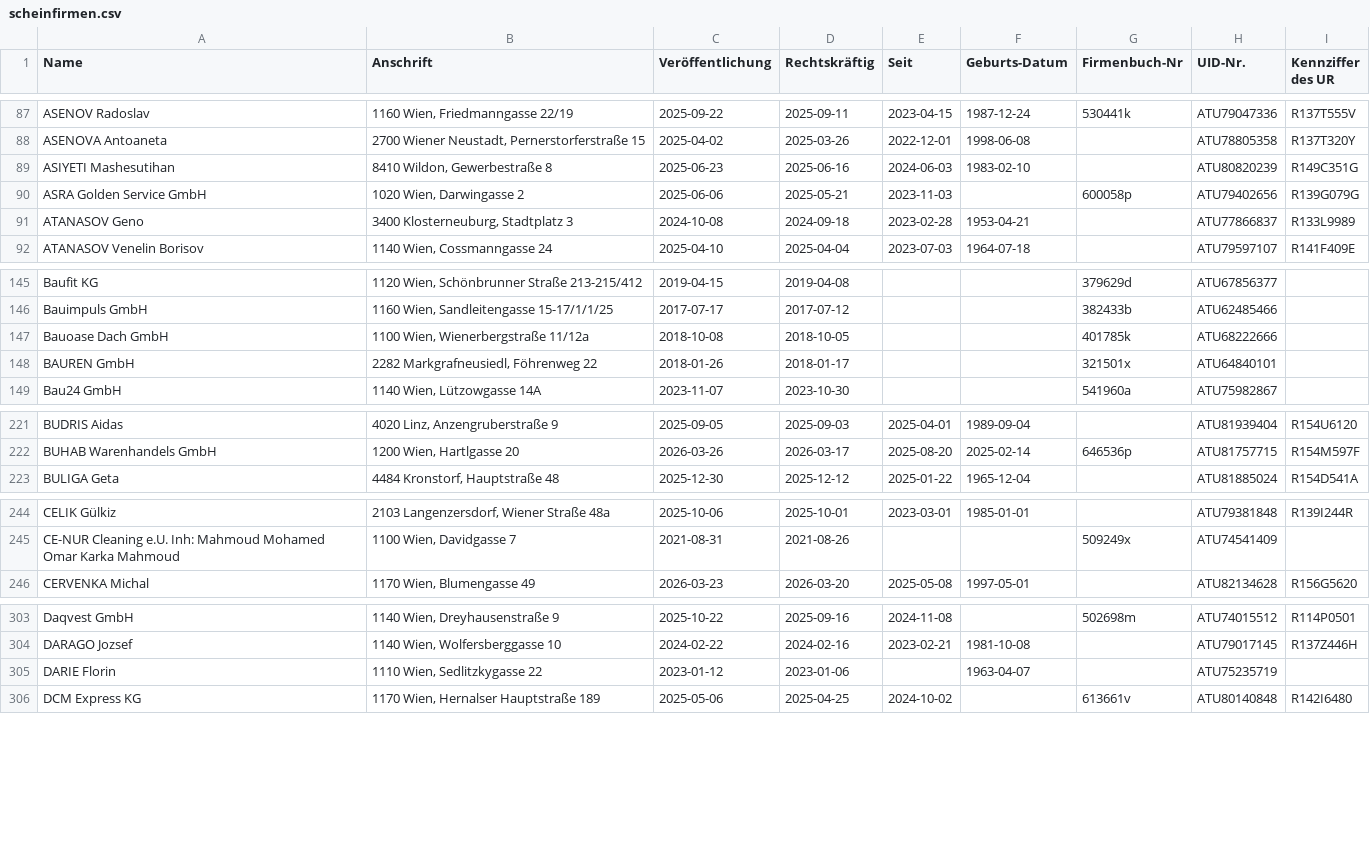
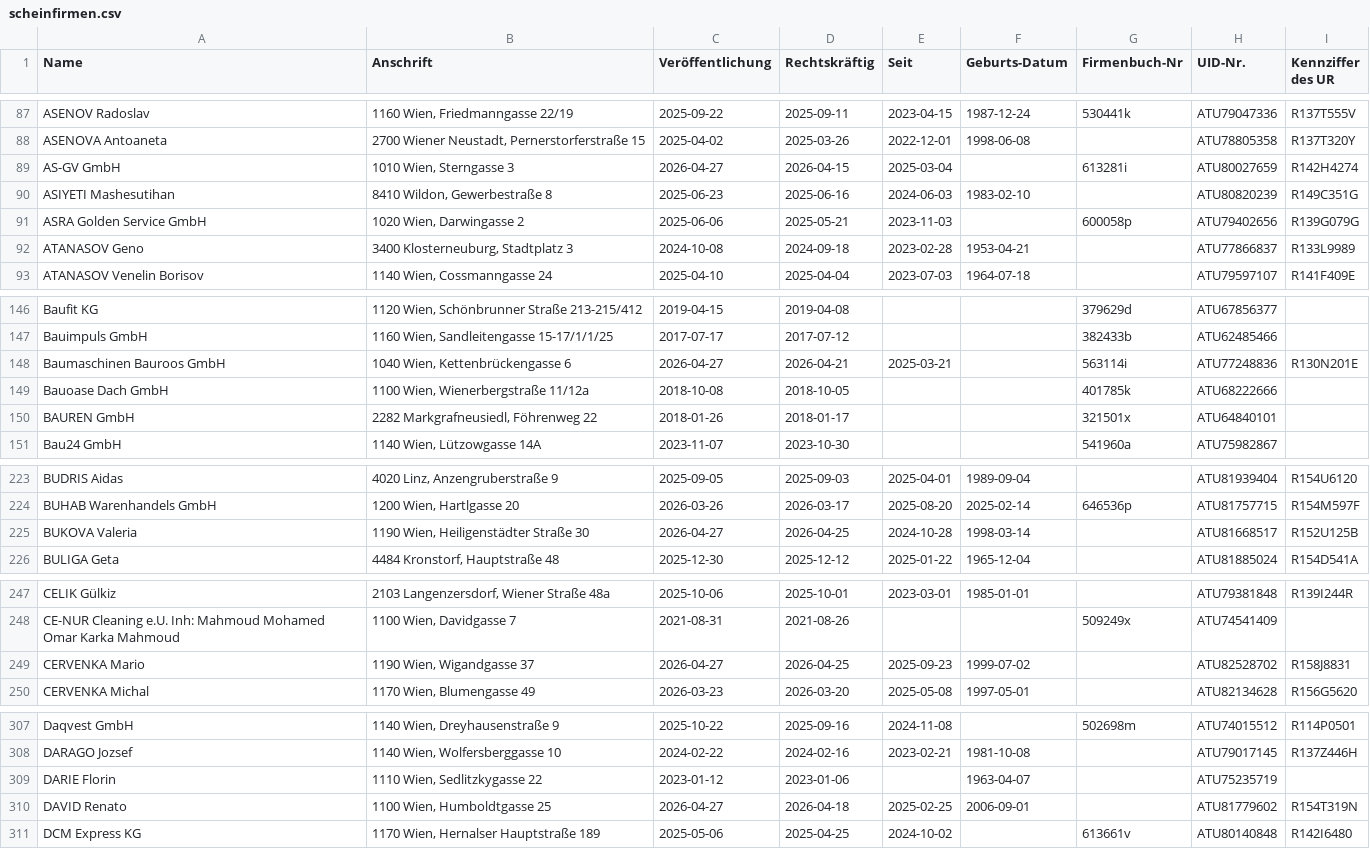
Before and after one commit to arjoma/scheinfirmen-at, a CSV file: data/scheinfirmen.csv, drawn as a sheet; only a part is shown, gaps mark what is left out; the diff covers the shown part only; the diff names each change by its address in the sheet, - before the commit and + after, or states it on an @@ line.

```diff
--- a/data/scheinfirmen.csv
+++ b/data/scheinfirmen.csv
+row 89: AS-GV GmbH | 1010 Wien, Sterngasse 3 | 2026-04-27 | 2026-04-15 | 2025-03-04 |  | 613281i | ATU80027659 | R142H4274
+row 148: Baumaschinen Bauroos GmbH | 1040 Wien, Kettenbrückengasse 6 | 2026-04-27 | 2026-04-21 | 2025-03-21 |  | 563114i | ATU77248836 | R130N201E
+row 225: BUKOVA Valeria | 1190 Wien, Heiligenstädter Straße 30 | 2026-04-27 | 2026-04-25 | 2024-10-28 | 1998-03-14 |  | ATU81668517 | R152U125B
+row 249: CERVENKA Mario | 1190 Wien, Wigandgasse 37 | 2026-04-27 | 2026-04-25 | 2025-09-23 | 1999-07-02 |  | ATU82528702 | R158J8831
+row 310: DAVID Renato | 1100 Wien, Humboldtgasse 25 | 2026-04-27 | 2026-04-18 | 2025-02-25 | 2006-09-01 |  | ATU81779602 | R154T319N
```
Also changed, not shown: 10 added rows, 1 moved row and 4 edited cells elsewhere in this file, 4 other files.
